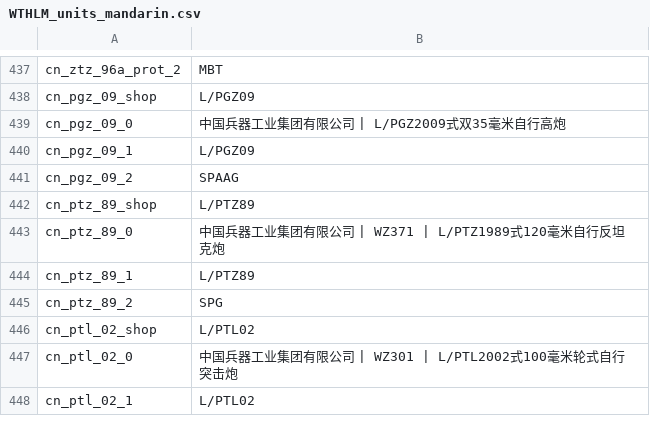
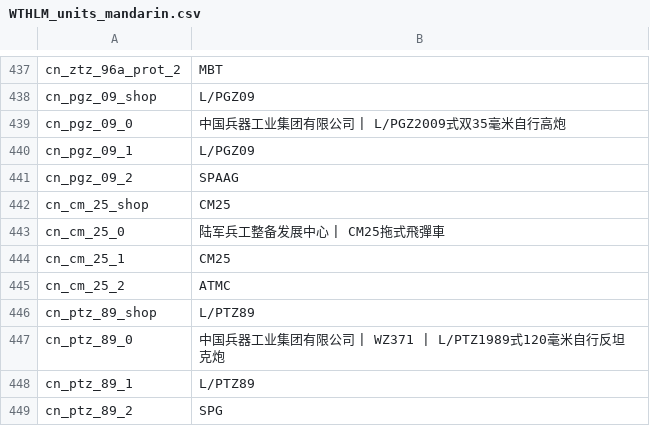
Before and after one commit to Addysaurus/lang_modding, a CSV file: packages/Package_Mandarin/WTHLM_units_mandarin.csv, drawn as a sheet; only a part is shown, gaps mark what is left out; the shorter side is filled out with more unchanged rows; the diff names each change by its address in the sheet, - before the commit and + after, or states it on an @@ line.

Commit message:
Mandarin_1.00.00d77

```diff
--- a/packages/Package_Mandarin/WTHLM_units_mandarin.csv
+++ b/packages/Package_Mandarin/WTHLM_units_mandarin.csv
+row 442: cn_cm_25_shop | CM25
+row 443: cn_cm_25_0 | 陆军兵工整备发展中心 | CM25拖式飛彈車
+row 444: cn_cm_25_1 | CM25
+row 445: cn_cm_25_2 | ATMC
```
